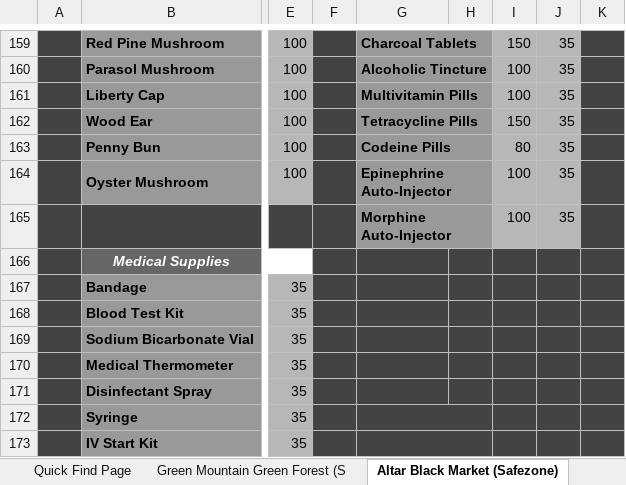
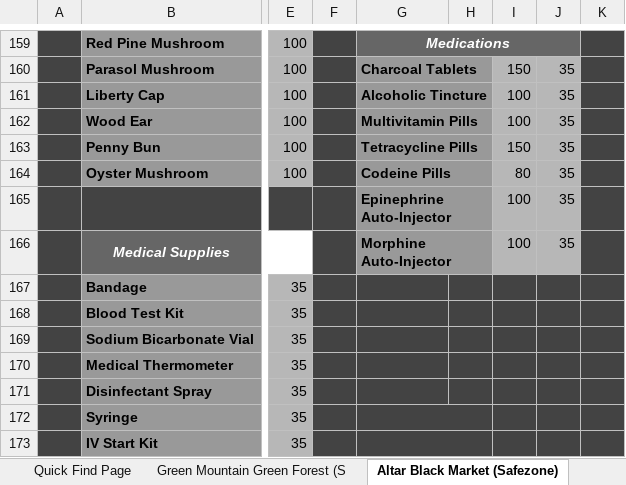
Before and after one commit to MMusto/MassMoveDiscordBot, an Excel workbook: Trader.xlsx, sheet Altar Black Market (Safezone), drawn as a sheet; only a part is shown, gaps mark what is left out; values as stored, in another font and other column widths than the file's, no borders; charts and pictures not drawn; the diff covers the shown part only; the diff names each change by its address in the sheet, - before the commit and + after, or states it on an @@ line.

```diff
--- a/Trader.xlsx (sheet Altar Black Market (Safezone))
+++ b/Trader.xlsx (sheet Altar Black Market (Safezone))
-G159: Charcoal Tablets
+G159: Medications
@@ G159 fill: #999999 → #666666, italic: off → on, text colour: black → #FFFFFF, alignment: left → center @@
-G159:H159 merged
+G159:J159 merged
-I159: 150
+I159: (empty)
-I159:J159 fill: #B7B7B7
+I159:J159 fill: none
-J159: 35
+J159: (empty)
-G160: Alcoholic Tincture
+G160: Charcoal Tablets
-I160: 100
+I160: 150
-G161: Multivitamin Pills
+G161: Alcoholic Tincture
-G162: Tetracycline Pills
+G162: Multivitamin Pills
-I162: 150
+I162: 100
-G163: Codeine Pills
+G163: Tetracycline Pills
-I163: 80
+I163: 150
-G164: Epinephrine Auto-Injector
+G164: Codeine Pills
-I164: 100
+I164: 80
-G165: Morphine Auto-Injector
+G165: Epinephrine Auto-Injector
-G166: (empty)
+G166: Morphine Auto-Injector
-G166 fill: #434343
+G166 fill: #999999
+G166:H166 merged
-H166 fill: #434343
+H166 fill: none
-I166: (empty)
+I166: 100
-I166:J166 fill: #434343
+I166:J166 fill: #B7B7B7
-J166: (empty)
+J166: 35
```
Also changed, not shown: 25 edited cells, cell formats and merged cells elsewhere in this sheet, sheet High Tier Military Trader (No S, sheet Green Mountain Green Forest (S, charts or pictures, 1 other file.
